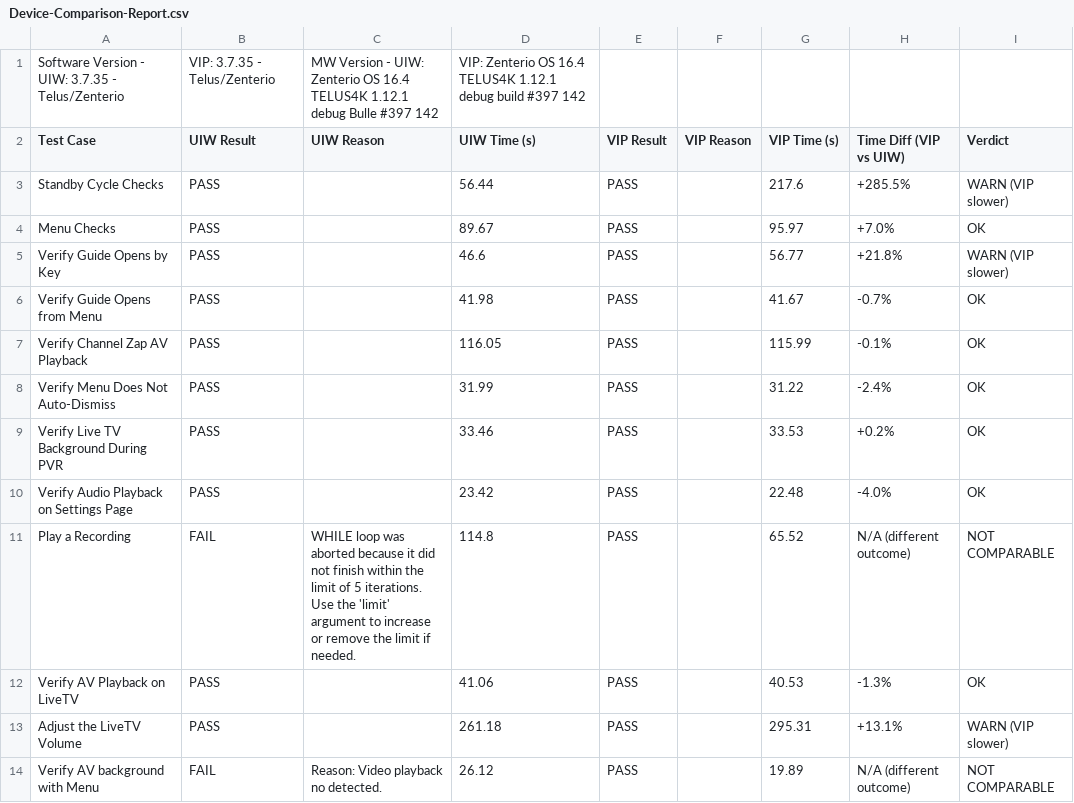
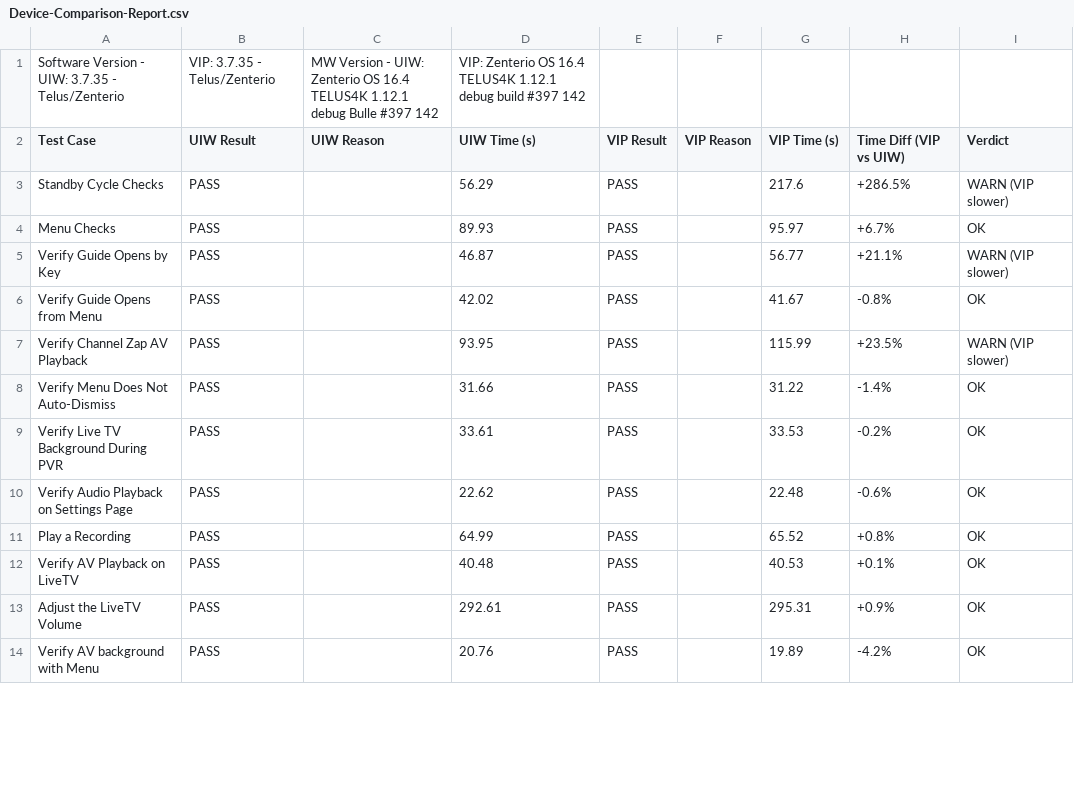
Before and after one commit to josebarba-bit/Parser, a CSV file: test_results/sbs/Device-Comparison-Report.csv, drawn as a sheet; only a part is shown; the diff covers the shown part only.

Commit message:
chore: update side-by-side report [2026-08-04 17:46:49]

```diff
--- a/test_results/sbs/Device-Comparison-Report.csv
+++ b/test_results/sbs/Device-Comparison-Report.csv
@@ -2,13 +2,13 @@ Software Version - UIW: 3.7.35 - Telus/Zenterio,VIP: 3.7.35 - Telus/Zenterio,MW
 Test Case,UIW Result,UIW Reason,UIW Time (s),VIP Result,VIP Reason,VIP Time (s),Time Diff (VIP vs UIW),Verdict
-Standby Cycle Checks,PASS,,56.44,PASS,,217.6,+285.5%,WARN (VIP slower)
-Menu Checks,PASS,,89.67,PASS,,95.97,+7.0%,OK
-Verify Guide Opens by Key,PASS,,46.6,PASS,,56.77,+21.8%,WARN (VIP slower)
-Verify Guide Opens from Menu,PASS,,41.98,PASS,,41.67,-0.7%,OK
-Verify Channel Zap AV Playback,PASS,,116.05,PASS,,115.99,-0.1%,OK
-Verify Menu Does Not Auto-Dismiss,PASS,,31.99,PASS,,31.22,-2.4%,OK
-Verify Live TV Background During PVR,PASS,,33.46,PASS,,33.53,+0.2%,OK
-Verify Audio Playback on Settings Page,PASS,,23.42,PASS,,22.48,-4.0%,OK
-Play a Recording,FAIL,WHILE loop was aborted because it did not finish within the limit of 5 iterations. Use the 'limit' argument to increase or remove the limit if needed.,114.8,PASS,,65.52,N/A (different outcome),NOT COMPARABLE
-Verify AV Playback on LiveTV,PASS,,41.06,PASS,,40.53,-1.3%,OK
-Adjust the LiveTV Volume,PASS,,261.18,PASS,,295.31,+13.1%,WARN (VIP slower)
-Verify AV background with Menu,FAIL,Reason: Video playback no detected.,26.12,PASS,,19.89,N/A (different outcome),NOT COMPARABLE
+Standby Cycle Checks,PASS,,56.29,PASS,,217.6,+286.5%,WARN (VIP slower)
+Menu Checks,PASS,,89.93,PASS,,95.97,+6.7%,OK
+Verify Guide Opens by Key,PASS,,46.87,PASS,,56.77,+21.1%,WARN (VIP slower)
+Verify Guide Opens from Menu,PASS,,42.02,PASS,,41.67,-0.8%,OK
+Verify Channel Zap AV Playback,PASS,,93.95,PASS,,115.99,+23.5%,WARN (VIP slower)
+Verify Menu Does Not Auto-Dismiss,PASS,,31.66,PASS,,31.22,-1.4%,OK
+Verify Live TV Background During PVR,PASS,,33.61,PASS,,33.53,-0.2%,OK
+Verify Audio Playback on Settings Page,PASS,,22.62,PASS,,22.48,-0.6%,OK
+Play a Recording,PASS,,64.99,PASS,,65.52,+0.8%,OK
+Verify AV Playback on LiveTV,PASS,,40.48,PASS,,40.53,+0.1%,OK
+Adjust the LiveTV Volume,PASS,,292.61,PASS,,295.31,+0.9%,OK
+Verify AV background with Menu,PASS,,20.76,PASS,,19.89,-4.2%,OK
```
Also changed, not shown: 31 edited cells elsewhere in this file.
